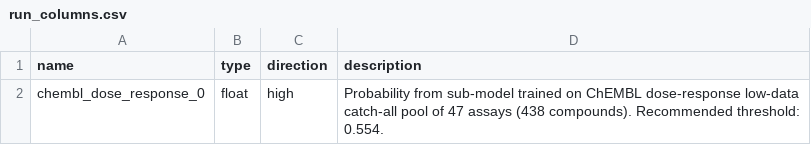
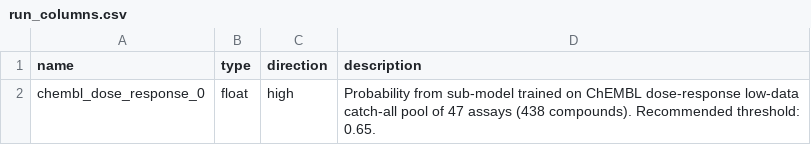
Before and after one commit to ersilia-os/eos5qya, a CSV file: model/framework/columns/run_columns.csv, drawn as a sheet.

```diff
--- a/model/framework/columns/run_columns.csv
+++ b/model/framework/columns/run_columns.csv
@@ -1,2 +1,2 @@
 name,type,direction,description
-chembl_dose_response_0,float,high,Probability from sub-model trained on ChEMBL dose-response low-data catch-all pool of 47 assays (438 compounds). Recommended threshold: 0.554.
+chembl_dose_response_0,float,high,Probability from sub-model trained on ChEMBL dose-response low-data catch-all pool of 47 assays (438 compounds). Recommended threshold: 0.65.
```
Also changed, not shown: model/checkpoints/reports.csv, 18 other files.
